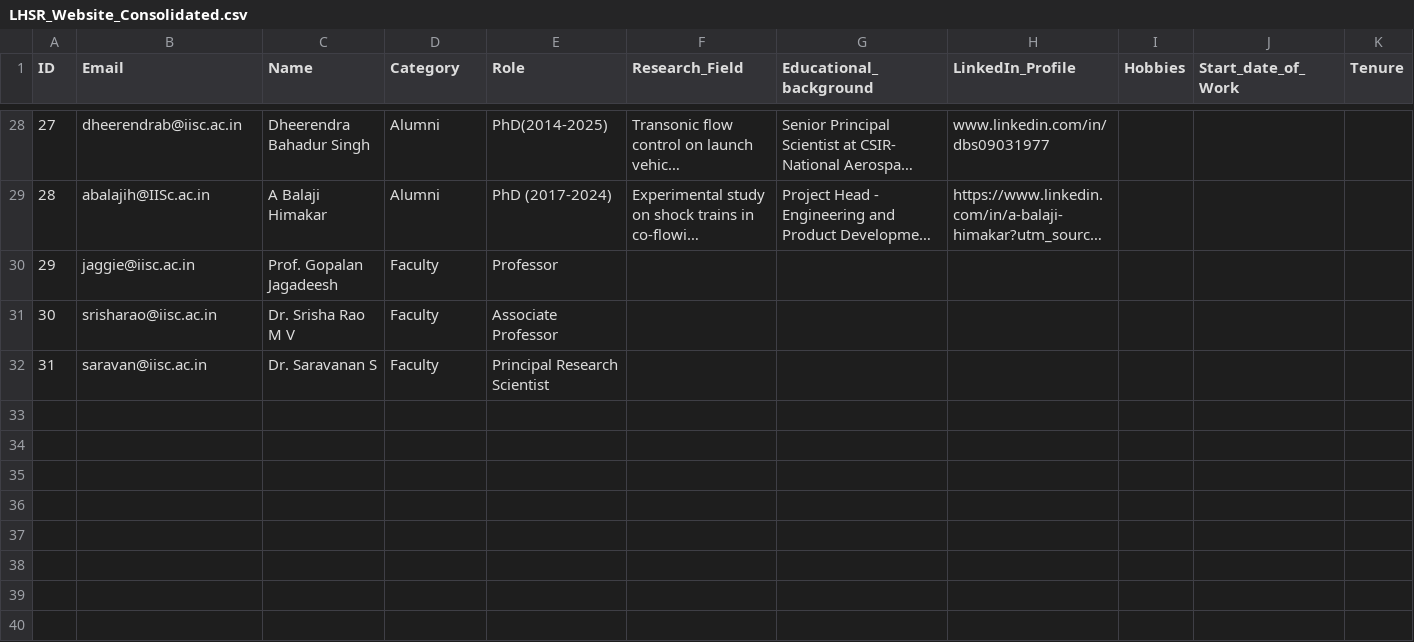
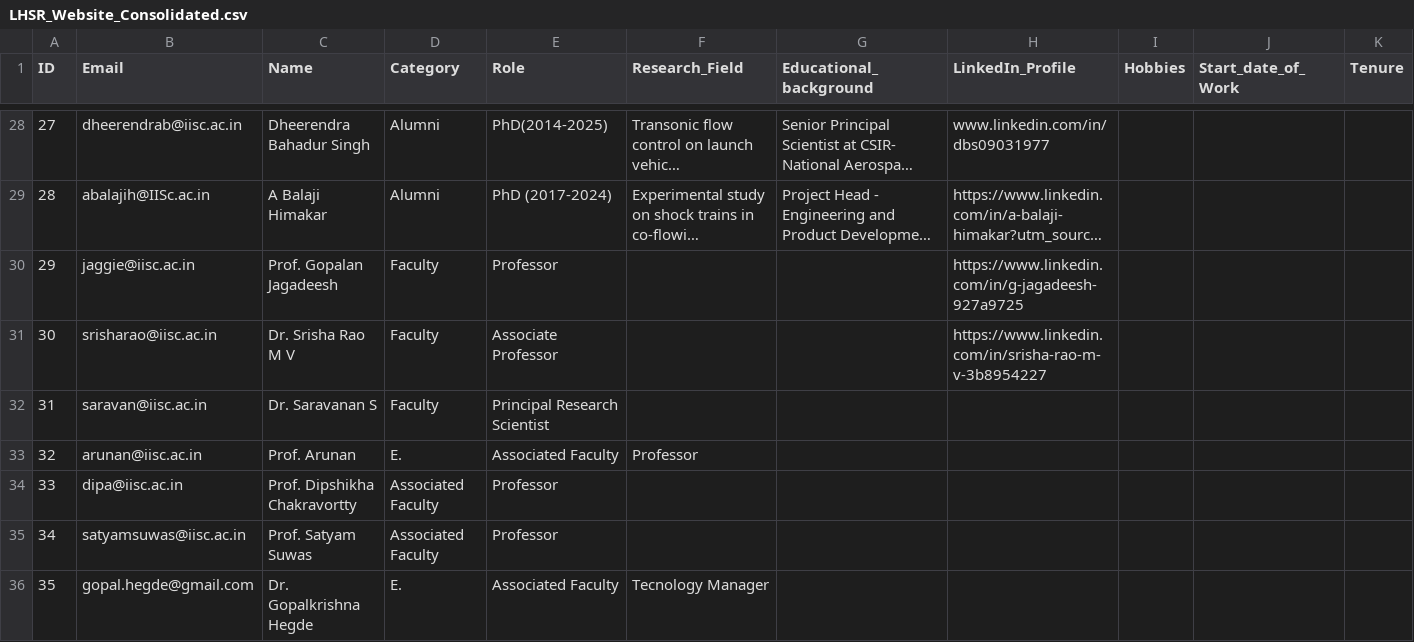
Before and after one commit to rajajanmejay/lhsr, a CSV file: LHSR_Website_Consolidated.csv, drawn as a sheet; only a part is shown, gaps mark what is left out; long unchanged cells end in …; the diff names each change by its address in the sheet, - before the commit and + after, or states it on an @@ line.

Commit message:
Update LHSR_Website_Consolidated.csv with new data
Updated the LHSR_Website_Consolidated.csv file to include additional entries and correct formatting issues.

```diff
--- a/LHSR_Website_Consolidated.csv
+++ b/LHSR_Website_Consolidated.csv
-H30 (LinkedIn_Profile): (empty)
+H30 (LinkedIn_Profile): https://www.linkedin.com/in/g-jagadeesh-927a9725
-H31 (LinkedIn_Profile): (empty)
+H31 (LinkedIn_Profile): https://www.linkedin.com/in/srisha-rao-m-v-3b8954227
+row 33: 32 | arunan@iisc.ac.in | Prof. Arunan | E. | Associated Faculty | Professor
+row 34: 33 | dipa@iisc.ac.in | Prof. Dipshikha Chakravortty | Associated Faculty | Professor
+row 35: 34 | satyamsuwas@iisc.ac.in | Prof. Satyam Suwas | Associated Faculty | Professor
+row 36: 35 | gopal.hegde@gmail.com | Dr. Gopalkrishna Hegde | E. | Associated Faculty | Tecnology Manager
```
